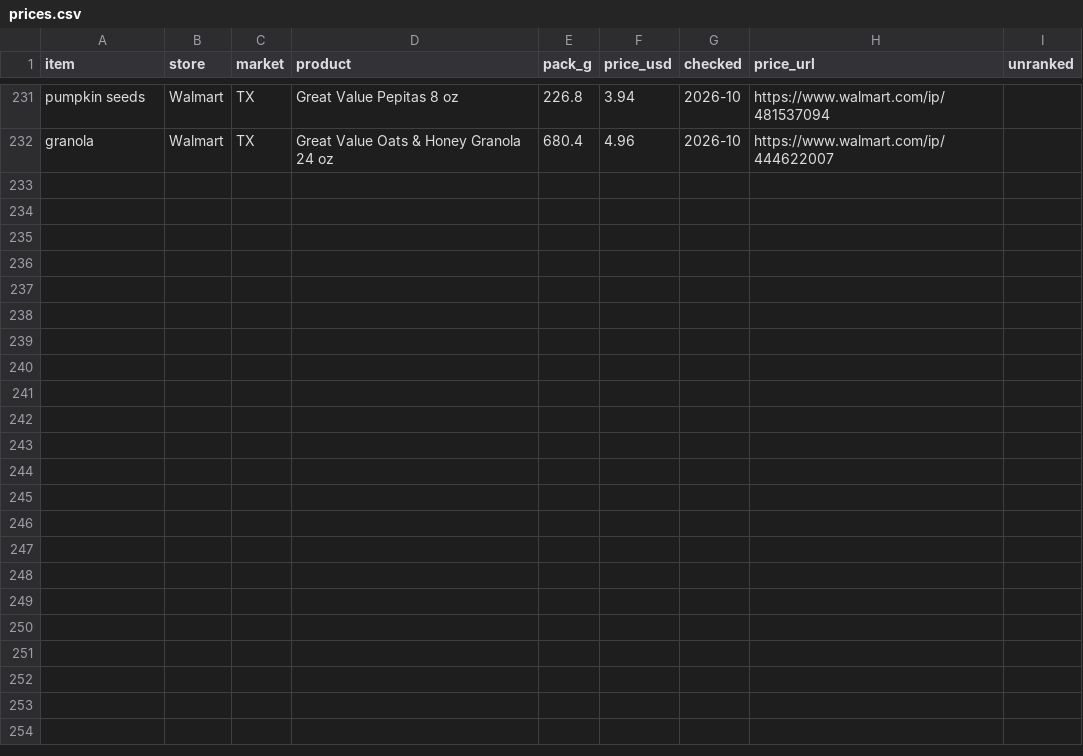
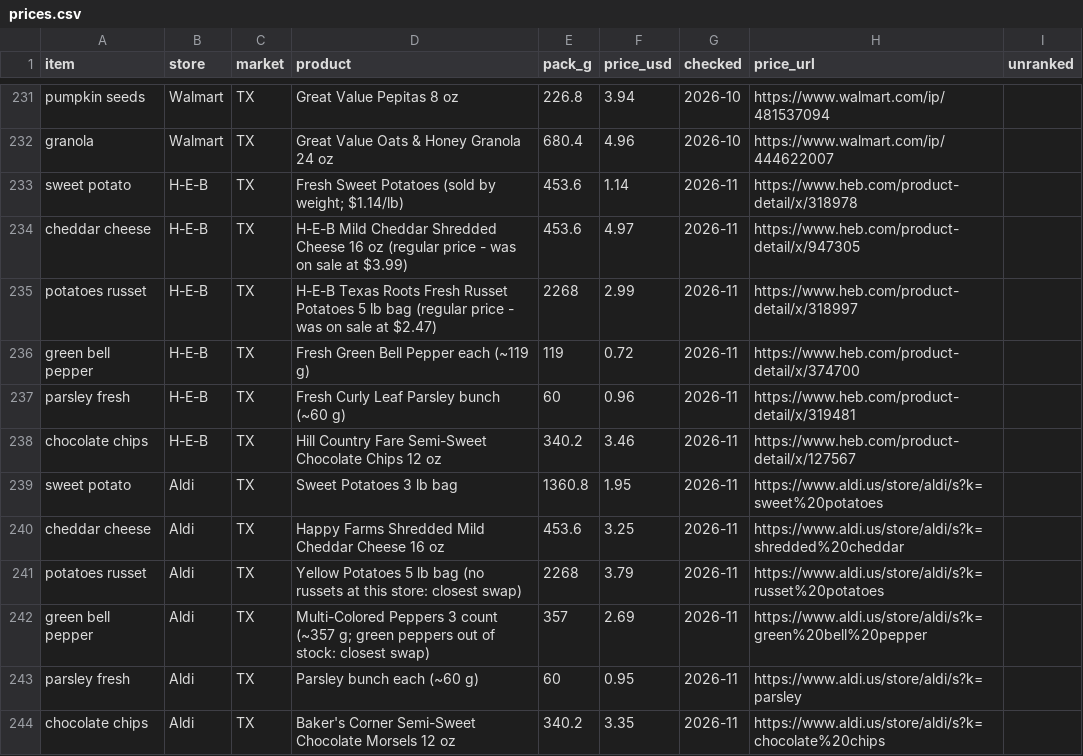
Before and after one commit to abdou998/gramsperdollar, a CSV file: data/prices.csv, drawn as a sheet; only a part is shown, gaps mark what is left out; the diff names each change by its address in the sheet, - before the commit and + after, or states it on an @@ line.

```diff
--- a/data/prices.csv
+++ b/data/prices.csv
+row 233: sweet potato | H-E-B | TX | Fresh Sweet Potatoes (sold by weight; $1.14/lb) | 453.6 | 1.14 | 2026-11 | https://www.heb.com/product-detail/x/318978
+row 234: cheddar cheese | H-E-B | TX | H-E-B Mild Cheddar Shredded Cheese 16 oz (regular price - was on sale at $3.99) | 453.6 | 4.97 | 2026-11 | https://www.heb.com/product-detail/x/947305
+row 235: potatoes russet | H-E-B | TX | H-E-B Texas Roots Fresh Russet Potatoes 5 lb bag (regular price - was on sale at $2.47) | 2268 | 2.99 | 2026-11 | https://www.heb.com/product-detail/x/318997
+row 236: green bell pepper | H-E-B | TX | Fresh Green Bell Pepper each (~119 g) | 119 | 0.72 | 2026-11 | https://www.heb.com/product-detail/x/374700
+row 237: parsley fresh | H-E-B | TX | Fresh Curly Leaf Parsley bunch (~60 g) | 60 | 0.96 | 2026-11 | https://www.heb.com/product-detail/x/319481
+row 238: chocolate chips | H-E-B | TX | Hill Country Fare Semi-Sweet Chocolate Chips 12 oz | 340.2 | 3.46 | 2026-11 | https://www.heb.com/product-detail/x/127567
+row 239: sweet potato | Aldi | TX | Sweet Potatoes 3 lb bag | 1360.8 | 1.95 | 2026-11 | https://www.aldi.us/store/aldi/s?k=sweet%20potatoes
+row 240: cheddar cheese | Aldi | TX | Happy Farms Shredded Mild Cheddar Cheese 16 oz | 453.6 | 3.25 | 2026-11 | https://www.aldi.us/store/aldi/s?k=shredded%20cheddar
+row 241: potatoes russet | Aldi | TX | Yellow Potatoes 5 lb bag (no russets at this store: closest swap) | 2268 | 3.79 | 2026-11 | https://www.aldi.us/store/aldi/s?k=russet%20potatoes
+row 242: green bell pepper | Aldi | TX | Multi-Colored Peppers 3 count (~357 g; green peppers out of stock: closest swap) | 357 | 2.69 | 2026-11 | https://www.aldi.us/store/aldi/s?k=green%20bell%20pepper
+row 243: parsley fresh | Aldi | TX | Parsley bunch each (~60 g) | 60 | 0.95 | 2026-11 | https://www.aldi.us/store/aldi/s?k=parsley
+row 244: chocolate chips | Aldi | TX | Baker's Corner Semi-Sweet Chocolate Morsels 12 oz | 340.2 | 3.35 | 2026-11 | https://www.aldi.us/store/aldi/s?k=chocolate%20chips
```
Also changed, not shown: data/aisles.csv, data/nutrition.csv, 15 other files.
